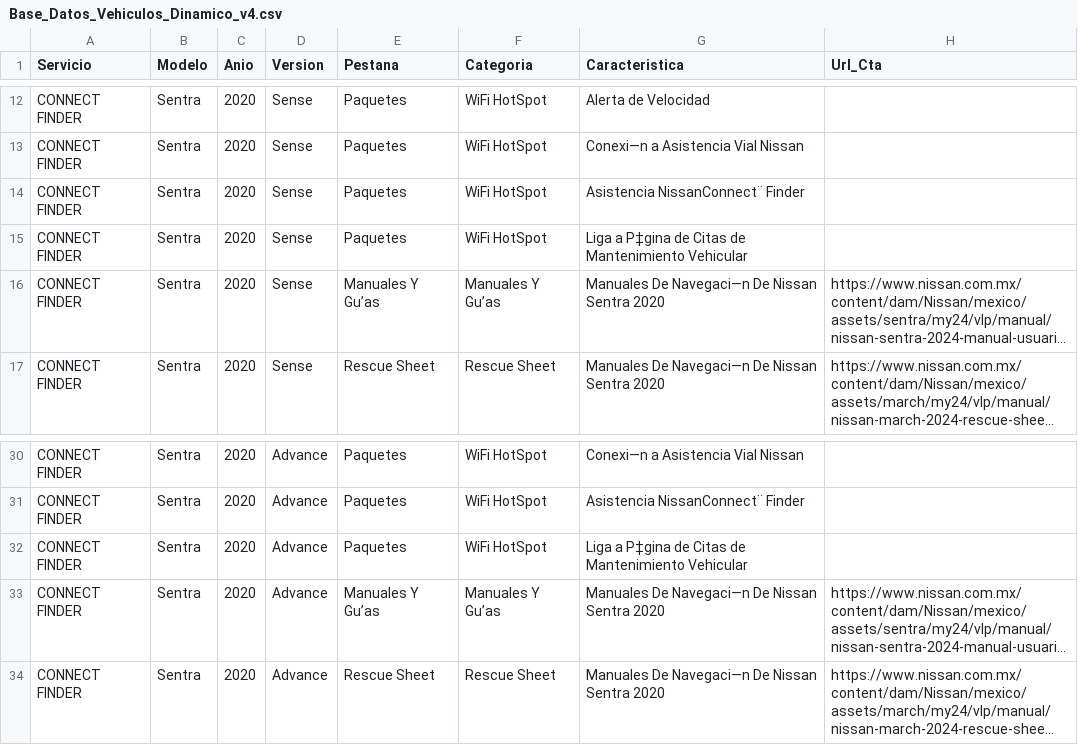
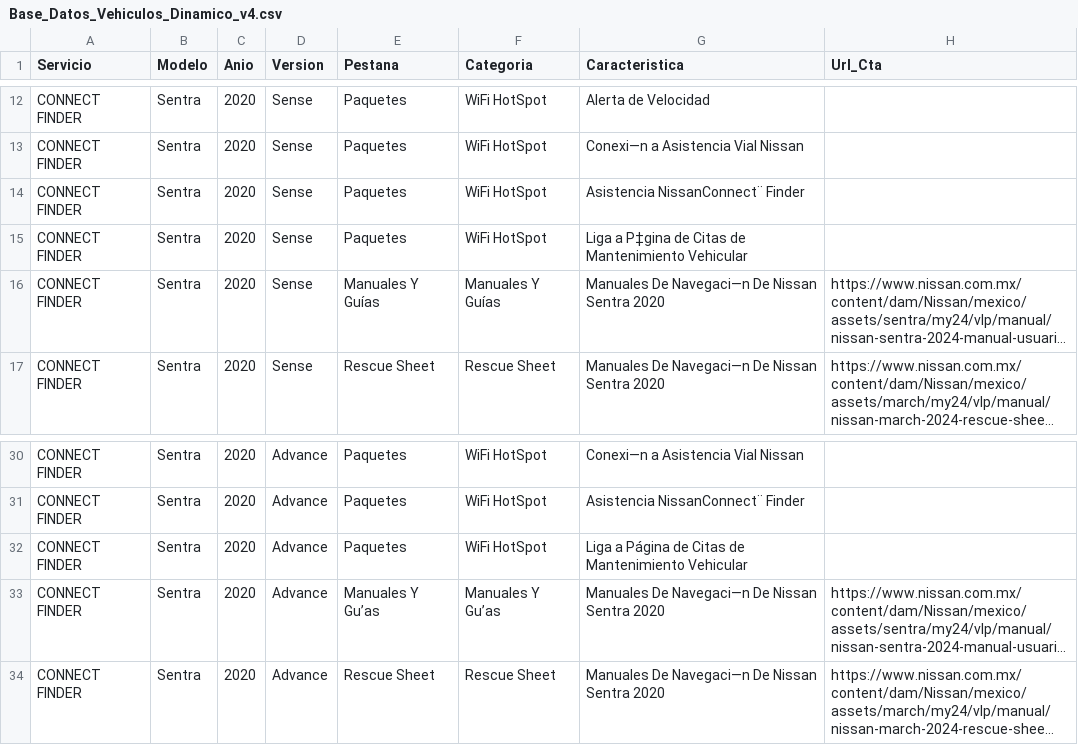
Before and after one commit to JoseManuelR23/connect, a CSV file: Base_Datos_Vehiculos_Dinamico_v4.csv, drawn as a sheet; only a part is shown, gaps mark what is left out; long unchanged cells end in …; the diff names each change by its address in the sheet, - before the commit and + after, or states it on an @@ line.

Commit message:
Update Base_Datos_Vehiculos_Dinamico_v4.csv

```diff
--- a/Base_Datos_Vehiculos_Dinamico_v4.csv
+++ b/Base_Datos_Vehiculos_Dinamico_v4.csv
-E16 (Pestana): Manuales Y Gu’as
+E16 (Pestana): Manuales Y Guías
-F16 (Categoria): Manuales Y Gu’as
+F16 (Categoria): Manuales Y Guías
-G32 (Caracteristica): Liga a P‡gina de Citas…
+G32 (Caracteristica): Liga a Página de Citas…
```
